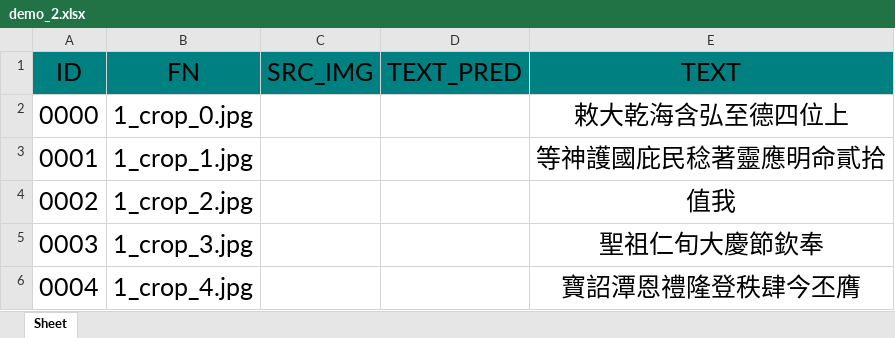
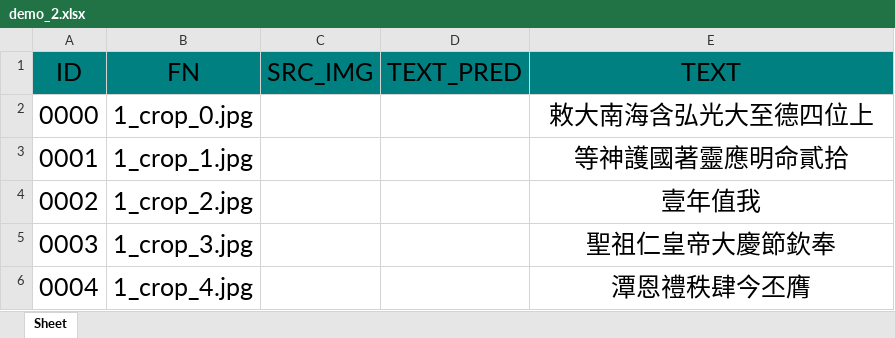
Before and after one commit to HoAnhKhoaVN/22C15033_Insert_image_Excel, an Excel workbook: output/demo_2.xlsx, sheet Sheet, drawn as a sheet; values as stored, in another font and other column widths than the file's, no borders; charts and pictures not drawn; the diff names each change by its address in the sheet, - before the commit and + after, or states it on an @@ line.

```diff
--- a/output/demo_2.xlsx (sheet Sheet)
+++ b/output/demo_2.xlsx (sheet Sheet)
-E2 (TEXT): 敕大乾海含弘至德四位上
+E2 (TEXT): 敕大南海含弘光大至德四位上
-E3 (TEXT): 等神護國庇民稔著靈應明命貳拾
+E3 (TEXT): 等神護國著靈應明命貳拾
-E4 (TEXT): 值我
+E4 (TEXT): 壹年值我
-E5 (TEXT): 聖祖仁旬大慶節欽奉
+E5 (TEXT): 聖祖仁皇帝大慶節欽奉
-E6 (TEXT): 寶詔潭恩禮隆登秩肆今丕膺
+E6 (TEXT): 潭恩禮秩肆今丕膺
```
Also changed, not shown: charts or pictures, output/demo_v4.xlsx, 3 other files.
